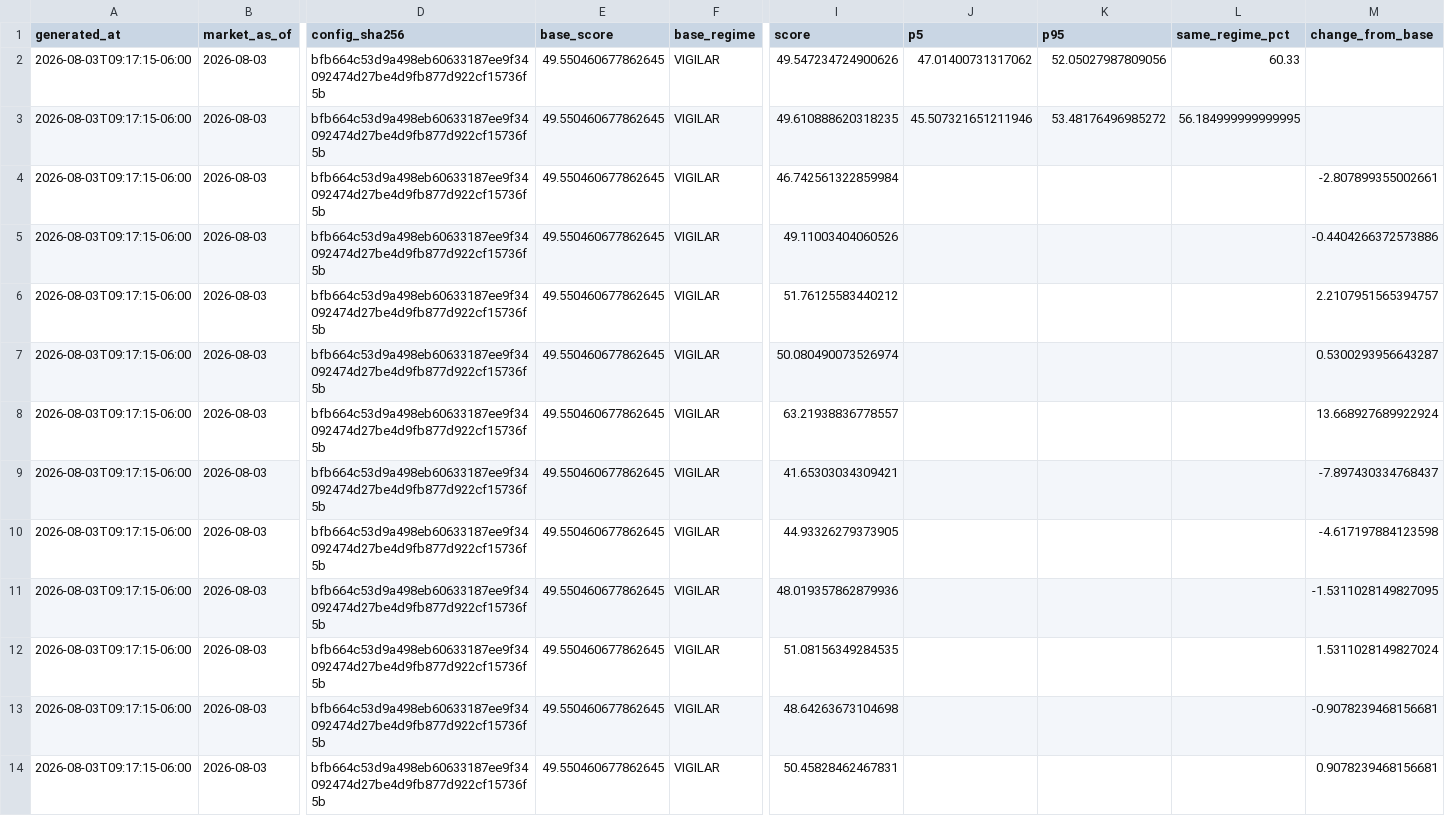
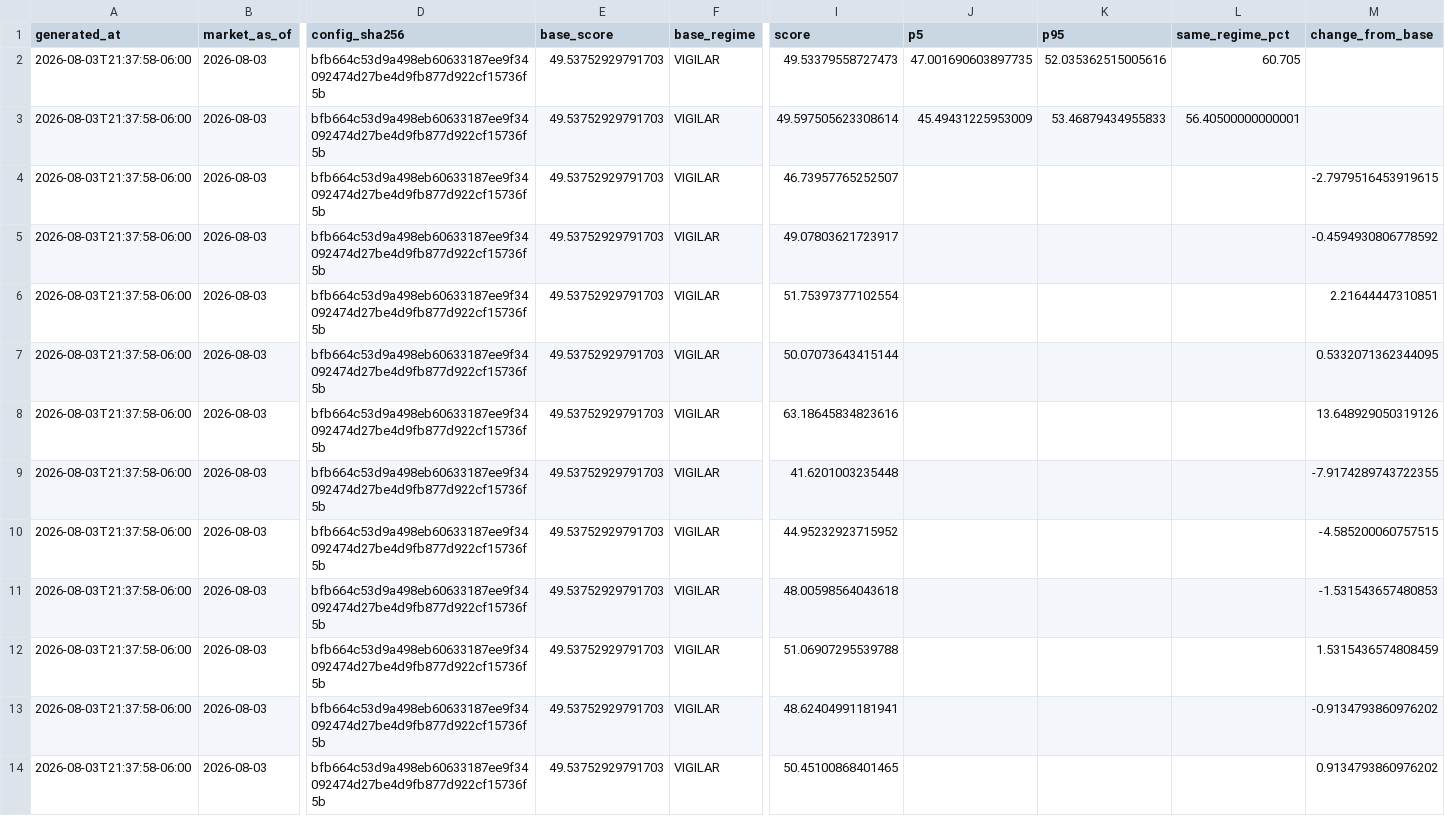
Before and after one commit to Bluxor-ai/radar-de-la-burbuja-ia, a CSV file: public/validation.csv, drawn as a sheet; only a part is shown, gaps mark what is left out; the diff covers the shown part only; the diff names each change by its address in the sheet, - before the commit and + after, or states it on an @@ line.

```diff
--- a/public/validation.csv
+++ b/public/validation.csv
-A2:A14 (generated_at): 2026-08-03T09:17:15-06:00
+A2:A14 (generated_at): 2026-08-03T21:37:58-06:00
-E2:E14 (base_score): 49.550460677862645
+E2:E14 (base_score): 49.53752929791703
-I2 (score): 49.547234724900626
+I2 (score): 49.53379558727473
-J2 (p5): 47.01400731317062
+J2 (p5): 47.001690603897735
-K2 (p95): 52.05027987809056
+K2 (p95): 52.035362515005616
-L2 (same_regime_pct): 60.33
+L2 (same_regime_pct): 60.705
-I3 (score): 49.610888620318235
+I3 (score): 49.597505623308614
-J3 (p5): 45.507321651211946
+J3 (p5): 45.49431225953009
-K3 (p95): 53.48176496985272
+K3 (p95): 53.46879434955833
-L3 (same_regime_pct): 56.184999999999995
+L3 (same_regime_pct): 56.40500000000001
-I4 (score): 46.742561322859984
+I4 (score): 46.73957765252507
-M4 (change_from_base): -2.807899355002661
+M4 (change_from_base): -2.7979516453919615
-I5 (score): 49.11003404060526
+I5 (score): 49.07803621723917
-M5 (change_from_base): -0.4404266372573886
+M5 (change_from_base): -0.4594930806778592
-I6 (score): 51.76125583440212
+I6 (score): 51.75397377102554
-M6 (change_from_base): 2.2107951565394757
+M6 (change_from_base): 2.21644447310851
-I7 (score): 50.080490073526974
+I7 (score): 50.07073643415144
-M7 (change_from_base): 0.5300293956643287
+M7 (change_from_base): 0.5332071362344095
-I8 (score): 63.21938836778557
+I8 (score): 63.18645834823616
-M8 (change_from_base): 13.668927689922924
+M8 (change_from_base): 13.648929050319126
-I9 (score): 41.65303034309421
+I9 (score): 41.6201003235448
-M9 (change_from_base): -7.897430334768437
+M9 (change_from_base): -7.9174289743722355
-I10 (score): 44.93326279373905
+I10 (score): 44.95232923715952
-M10 (change_from_base): -4.617197884123598
+M10 (change_from_base): -4.585200060757515
-I11 (score): 48.019357862879936
+I11 (score): 48.00598564043618
-M11 (change_from_base): -1.5311028149827095
+M11 (change_from_base): -1.531543657480853
-I12 (score): 51.08156349284535
+I12 (score): 51.06907295539788
-M12 (change_from_base): 1.5311028149827024
+M12 (change_from_base): 1.5315436574808459
-I13 (score): 48.64263673104698
+I13 (score): 48.62404991181941
-M13 (change_from_base): -0.9078239468156681
+M13 (change_from_base): -0.9134793860976202
-I14 (score): 50.45828462467831
+I14 (score): 50.45100868401465
-M14 (change_from_base): 0.9078239468156681
+M14 (change_from_base): 0.9134793860976202
```
Also changed, not shown: 40 edited cells elsewhere in this file, data/gpu_price_history.csv, data/history.csv, 6 other files.
